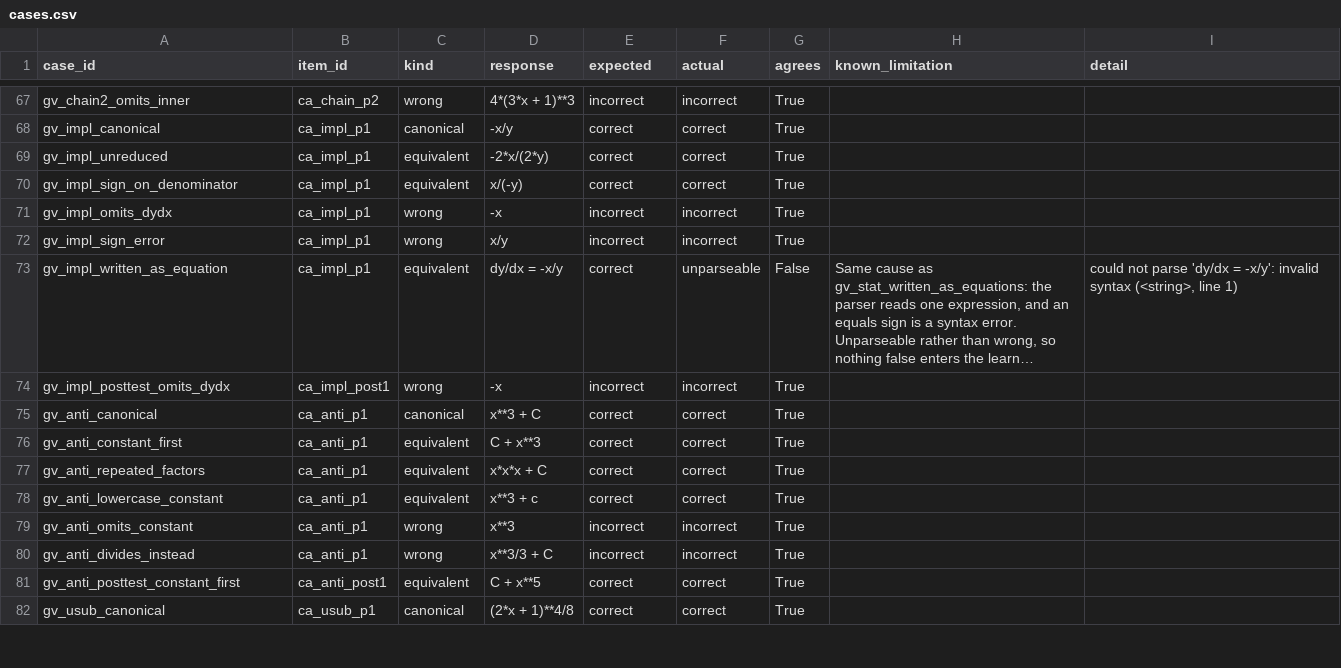
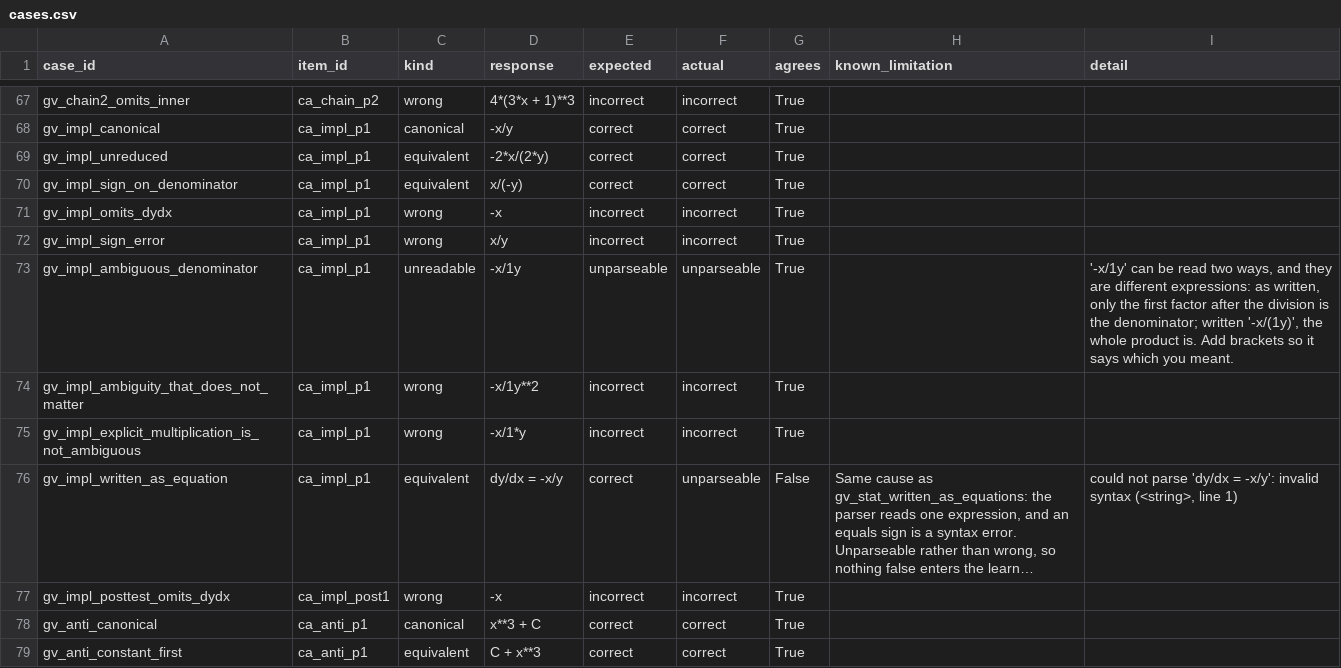
Before and after one commit to viquta/Agent_Newton, a CSV file: results/verifier_calculus/cases.csv, drawn as a sheet; only a part is shown, gaps mark what is left out; the shorter side is filled out with more unchanged rows; long unchanged cells end in …; the diff names each change by its address in the sheet, - before the commit and + after, or states it on an @@ line.

```diff
--- a/results/verifier_calculus/cases.csv
+++ b/results/verifier_calculus/cases.csv
+row 73: gv_impl_ambiguous_denominator | ca_impl_p1 | unreadable | -x/1y | unparseable | unparseable | True |  | '-x/1y' can be read two ways, and they are different expressions: as written, only the first factor after the division is the denominator; written '-x/(1y)', the whole product is. Add brackets so it says which you meant.
+row 74: gv_impl_ambiguity_that_does_not_matter | ca_impl_p1 | wrong | -x/1y**2 | incorrect | incorrect | True
+row 75: gv_impl_explicit_multiplication_is_not_ambiguous | ca_impl_p1 | wrong | -x/1*y | incorrect | incorrect | True
```
Also changed, not shown: 6 other files.
